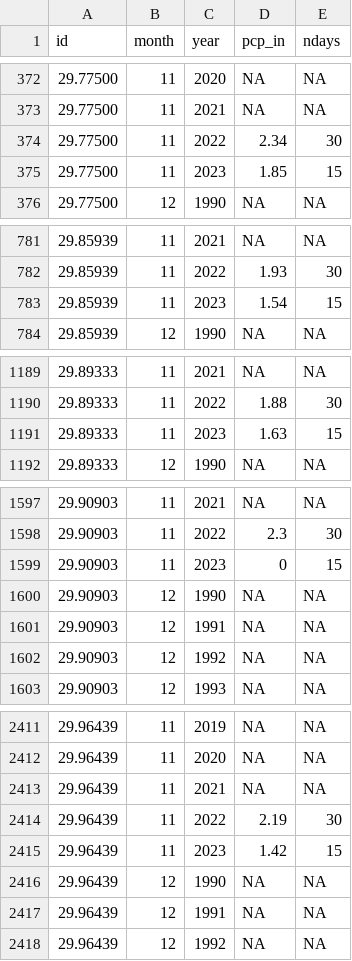
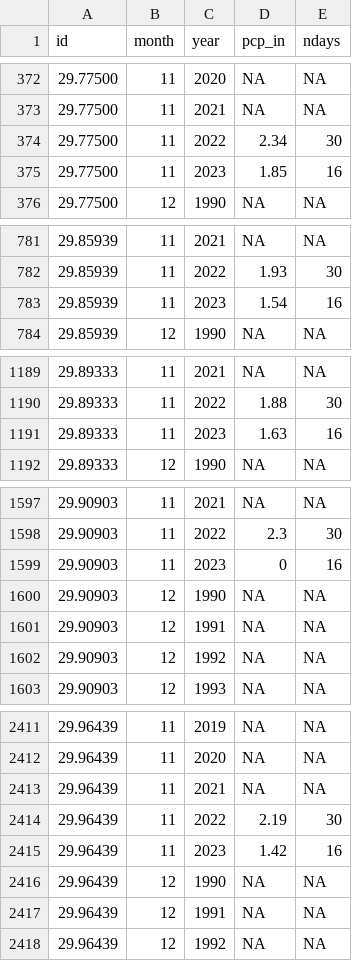
Before and after one commit to dathere/boerne-dashboard, a CSV file: boerne-water-supply/data/pcp/all_pcp_months_total.csv, drawn as a sheet; only a part is shown, gaps mark what is left out; the diff covers the shown part only.

```diff
--- a/boerne-water-supply/data/pcp/all_pcp_months_total.csv
+++ b/boerne-water-supply/data/pcp/all_pcp_months_total.csv
@@ -374,3 +374,3 @@
 "29.77500",11,2022,2.34,30
-"29.77500",11,2023,1.85,15
+"29.77500",11,2023,1.85,16
 "29.77500",12,1990,NA,NA
@@ -782,3 +782,3 @@
 "29.85939",11,2022,1.93,30
-"29.85939",11,2023,1.54,15
+"29.85939",11,2023,1.54,16
 "29.85939",12,1990,NA,NA
@@ -1190,3 +1190,3 @@
 "29.89333",11,2022,1.88,30
-"29.89333",11,2023,1.63,15
+"29.89333",11,2023,1.63,16
 "29.89333",12,1990,NA,NA
@@ -1598,3 +1598,3 @@
 "29.90903",11,2022,2.3,30
-"29.90903",11,2023,0,15
+"29.90903",11,2023,0,16
 "29.90903",12,1990,NA,NA
@@ -2414,3 +2414,3 @@
 "29.96439",11,2022,2.19,30
-"29.96439",11,2023,1.42,15
+"29.96439",11,2023,1.42,16
 "29.96439",12,1990,NA,NA
```
Also changed, not shown: 6 edited cells elsewhere in this file, boerne-water-supply/data/reservoirs/all_reservoir_stats.csv, boerne-water-supply/data/streamflow/all_stream_data.csv, 6 other files.
